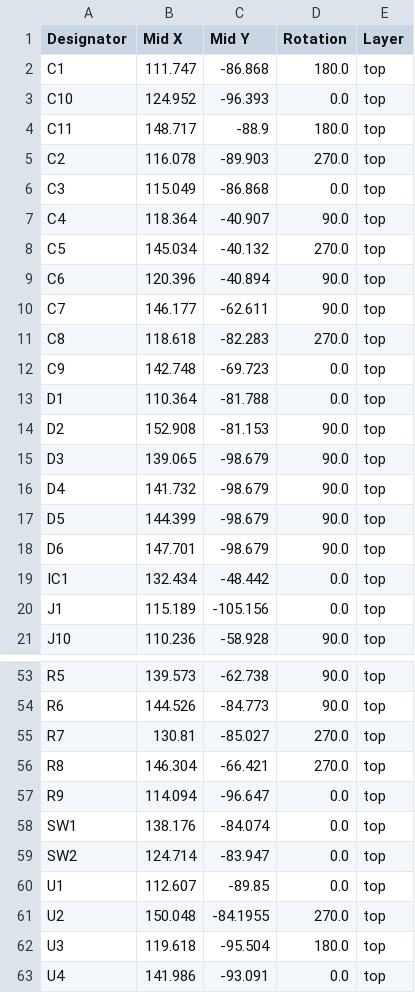
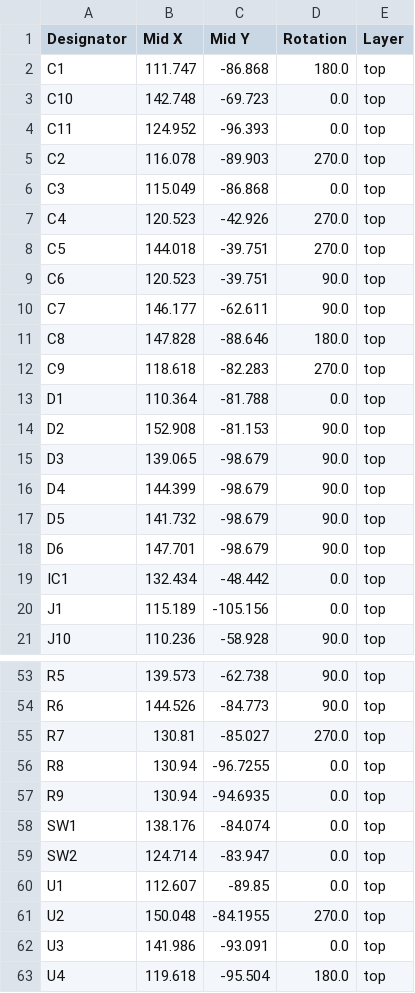
Before and after one commit to bkrajendra/sonpakharu, a CSV file: hardware/production/sonpakharu_2024-01-07_17-32-33/positions.csv (was hardware/production/sonpakharu_2024-01-03_21-56-08/positions.csv), drawn as a sheet; only a part is shown, gaps mark what is left out; the diff covers the shown part only.

```diff
--- a/hardware/production/sonpakharu_2024-01-03_21-56-08/positions.csv
+++ b/hardware/production/sonpakharu_2024-01-07_17-32-33/positions.csv
@@ -2,12 +2,12 @@
 C1,111.747,-86.868,180.0,top
-C10,124.952,-96.393,0.0,top
-C11,148.717,-88.9,180.0,top
+C10,142.748,-69.723,0.0,top
+C11,124.952,-96.393,0.0,top
 C2,116.078,-89.903,270.0,top
 C3,115.049,-86.868,0.0,top
-C4,118.364,-40.907,90.0,top
-C5,145.034,-40.132,270.0,top
-C6,120.396,-40.894,90.0,top
+C4,120.523,-42.926,270.0,top
+C5,144.018,-39.751,270.0,top
+C6,120.523,-39.751,90.0,top
 C7,146.177,-62.611,90.0,top
-C8,118.618,-82.283,270.0,top
-C9,142.748,-69.723,0.0,top
+C8,147.828,-88.646,180.0,top
+C9,118.618,-82.283,270.0,top
 D1,110.364,-81.788,0.0,top
@@ -15,4 +15,4 @@ D2,152.908,-81.153,90.0,top
 D3,139.065,-98.679,90.0,top
-D4,141.732,-98.679,90.0,top
-D5,144.399,-98.679,90.0,top
+D4,144.399,-98.679,90.0,top
+D5,141.732,-98.679,90.0,top
 D6,147.701,-98.679,90.0,top
@@ -55,4 +55,4 @@ R6,144.526,-84.773,90.0,top
 R7,130.81,-85.027,270.0,top
-R8,146.304,-66.421,270.0,top
-R9,114.094,-96.647,0.0,top
+R8,130.94,-96.7255,0.0,top
+R9,130.94,-94.6935,0.0,top
 SW1,138.176,-84.074,0.0,top
@@ -61,3 +61,3 @@ U1,112.607,-89.85,0.0,top
 U2,150.048,-84.1955,270.0,top
-U3,119.618,-95.504,180.0,top
-U4,141.986,-93.091,0.0,top
+U3,141.986,-93.091,0.0,top
+U4,119.618,-95.504,180.0,top
```
Also changed, not shown: 22 edited cells elsewhere in this file, hardware/production/sonpakharu_2024-01-07_17-32-33/bom.csv, hardware/production/sonpakharu_2024-01-07_17-32-33/designators.csv, 24 other files.
